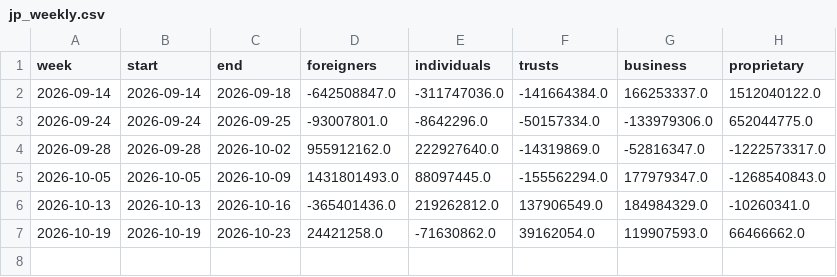
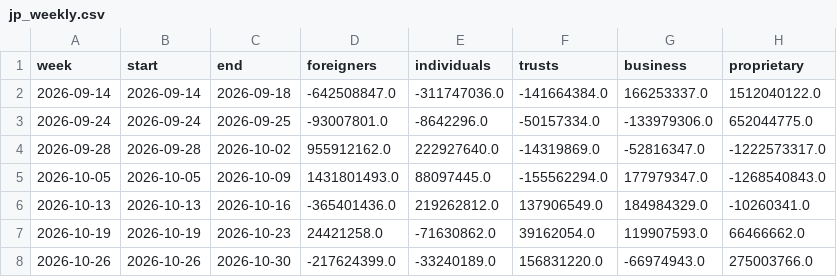
Before and after one commit to ebenezer61/ebenezer61.github.io, a CSV file: tools/macro/cache/jp_weekly.csv, drawn as a sheet; the diff names each change by its address in the sheet, - before the commit and + after, or states it on an @@ line.

```diff
--- a/tools/macro/cache/jp_weekly.csv
+++ b/tools/macro/cache/jp_weekly.csv
+row 8: 2026-10-26 | 2026-10-26 | 2026-10-30 | -217624399.0 | -33240189.0 | 156831220.0 | -66974943.0 | 275003766.0
```
Also changed, not shown: tools/macro/cache/hk_connect.csv, tools/macro/cache/tw_margin.csv, 8 other files.
